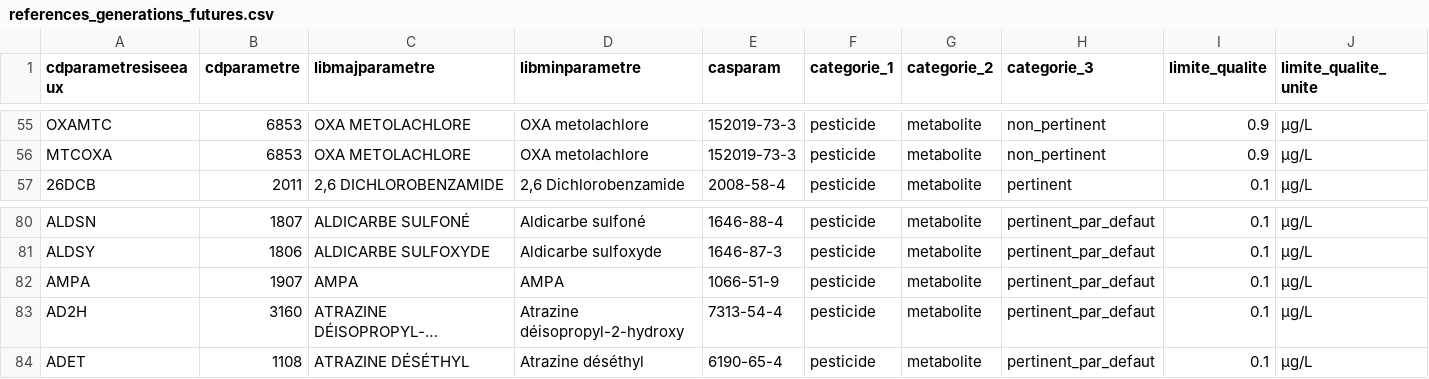
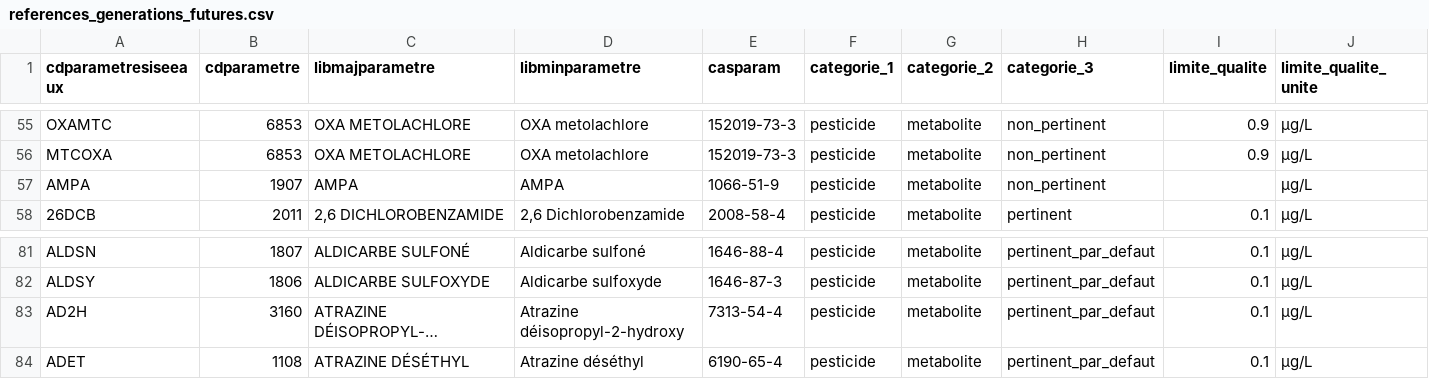
Before and after one commit to dataforgoodfr/13_pollution_eau, a CSV file: dbt_/seeds/references_generations_futures.csv, drawn as a sheet; only a part is shown, gaps mark what is left out; long unchanged cells end in …; removed rows and columns are numbered as before the commit, all else as after; rows hold the shown columns only; the diff names each change by its address in the sheet, - before the commit and + after, or states it on an @@ line.

Commit message:
update AMPA (non_pertinent)

```diff
--- a/dbt_/seeds/references_generations_futures.csv
+++ b/dbt_/seeds/references_generations_futures.csv
+row 57: AMPA | 1907 | AMPA | AMPA | 1066-51-9 | pesticide | metabolite | non_pertinent |  | µg/L
-row 82: AMPA | 1907 | AMPA | AMPA | 1066-51-9 | pesticide | metabolite | pertinent_par_defaut | 0.1 | µg/L
```
